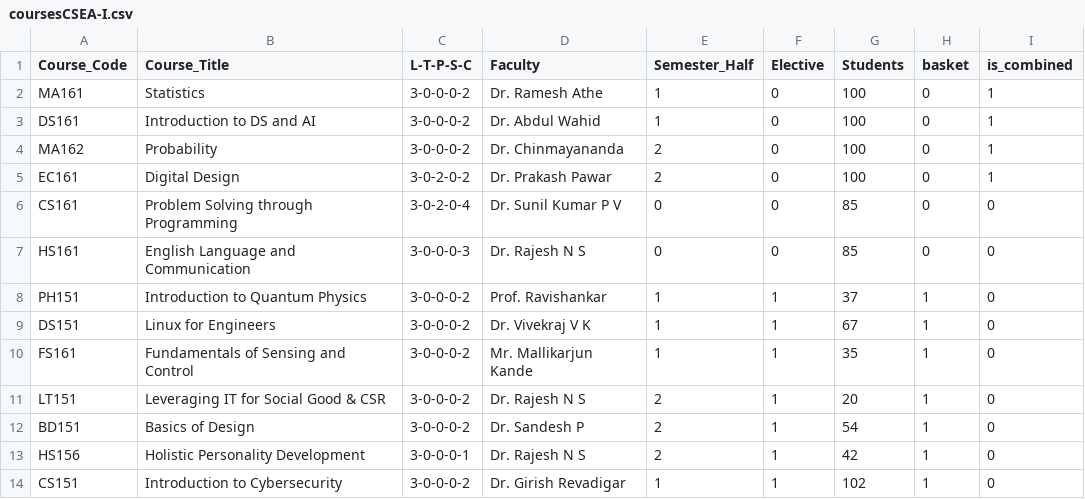
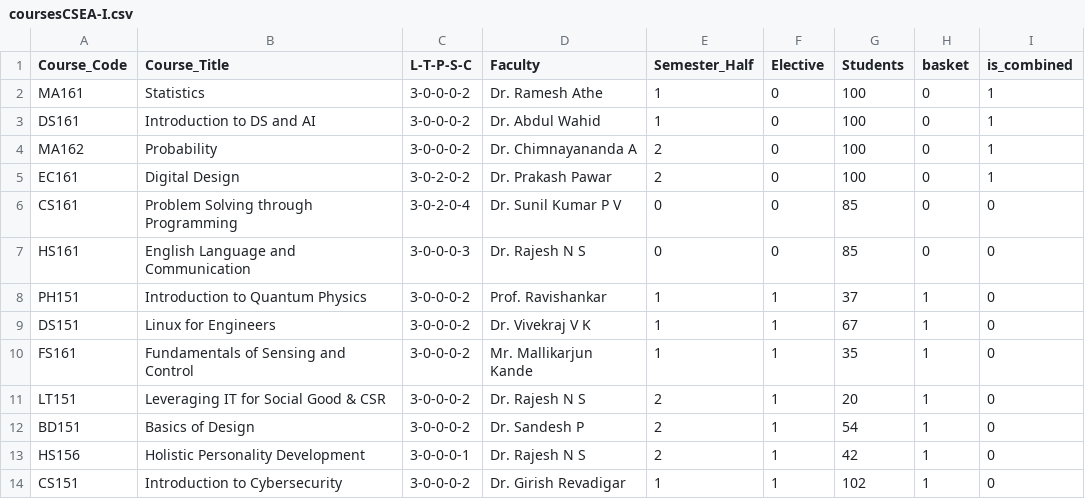
Before and after one commit to raskinverma/Automated-Time-Table-Scheduling-for-IIIT-Dharwad, a CSV file: data/coursesCSEA-I.csv, drawn as a sheet.

```diff
--- a/data/coursesCSEA-I.csv
+++ b/data/coursesCSEA-I.csv
@@ -3,3 +3,3 @@ MA161,Statistics,3-0-0-0-2,Dr. Ramesh Athe,1,0,100,0,1
 DS161,Introduction to DS and AI,3-0-0-0-2,Dr. Abdul Wahid,1,0,100,0,1
-MA162,Probability,3-0-0-0-2,Dr. Chinmayananda,2,0,100,0,1
+MA162,Probability,3-0-0-0-2,Dr. Chimnayananda A,2,0,100,0,1
 EC161,Digital Design,3-0-2-0-2,Dr. Prakash Pawar,2,0,100,0,1
```
Also changed, not shown: data/coursesCSEA-V.csv, data/coursesCSEB-V.csv, 7 other files.
